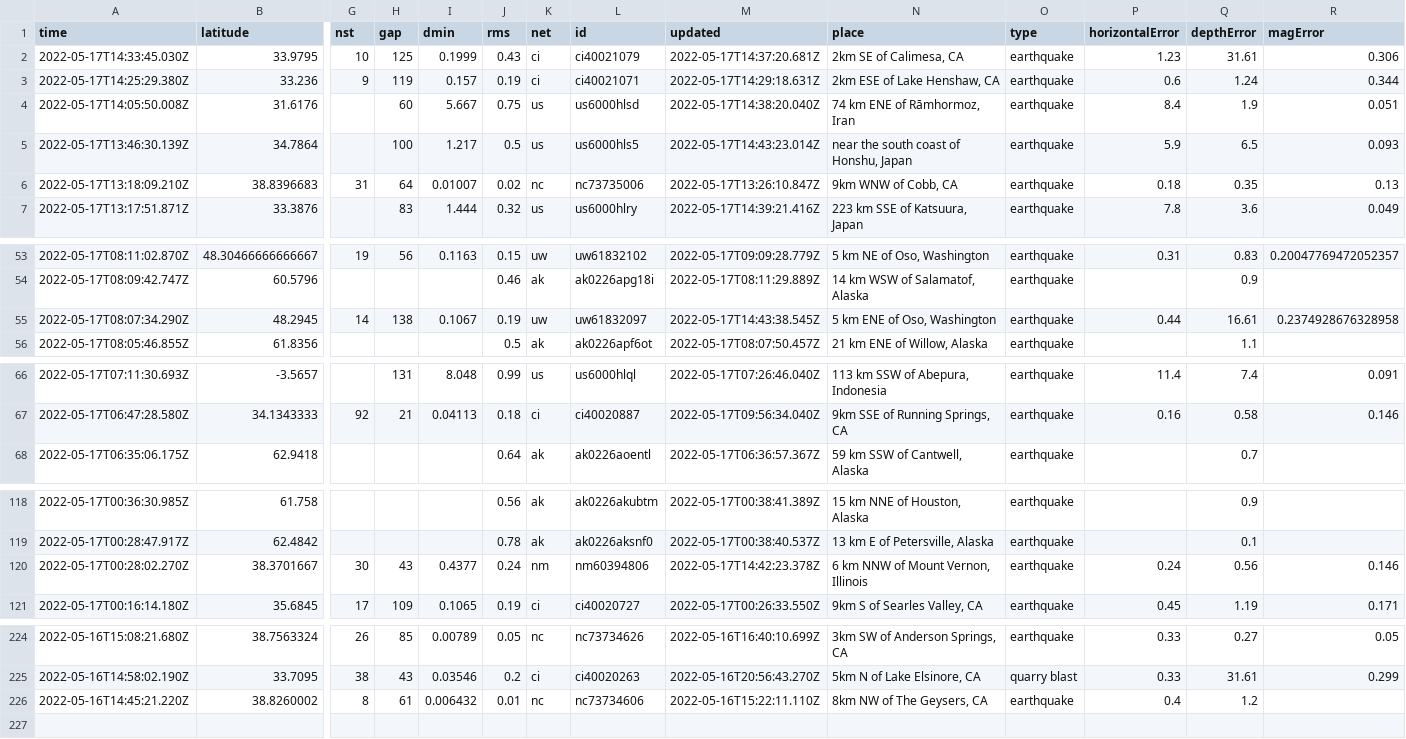
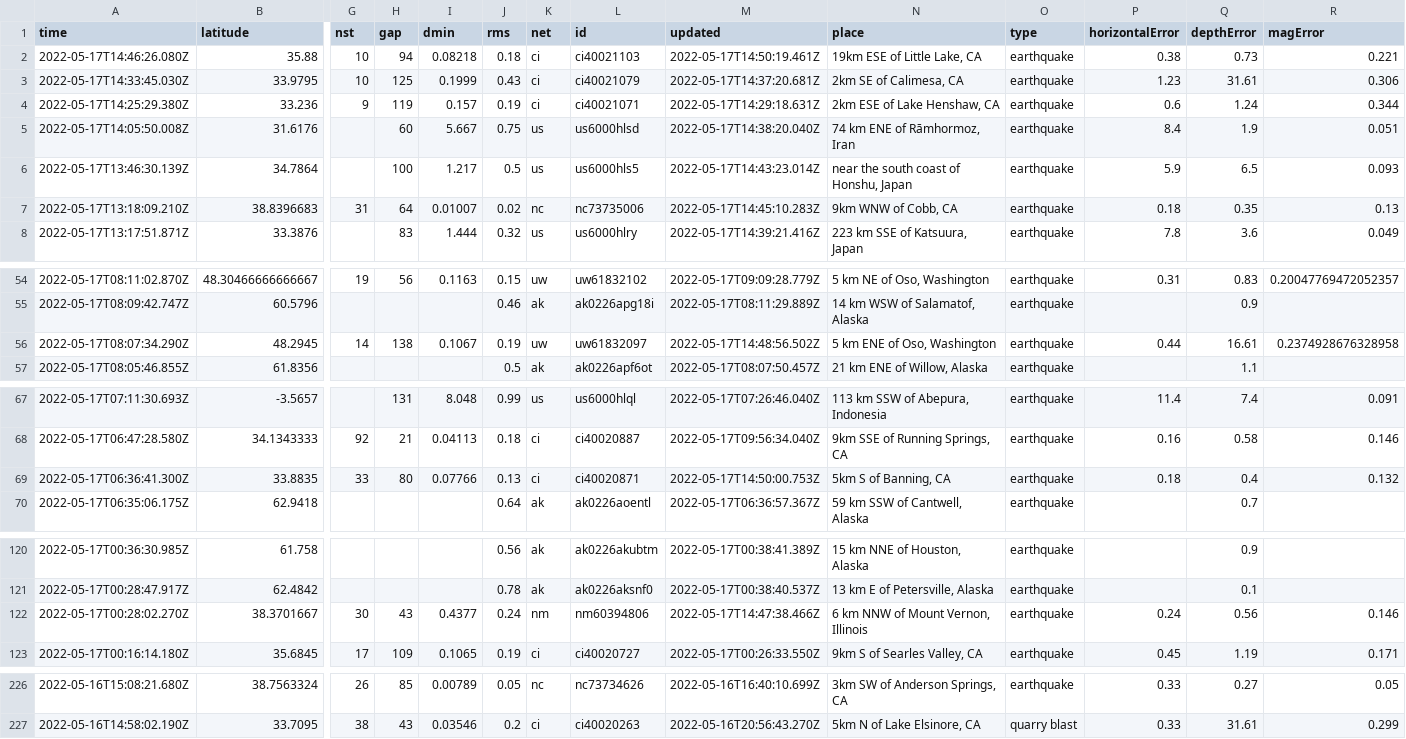
Before and after one commit to kmadden71/my-data-robot, a CSV file: usgs_current.csv, drawn as a sheet; only a part is shown, gaps mark what is left out; removed rows and columns are numbered as before the commit, all else as after; rows hold the shown columns only; the diff names each change by its address in the sheet, - before the commit and + after, or states it on an @@ line.

```diff
--- a/usgs_current.csv
+++ b/usgs_current.csv
+row 2: 2022-05-17T14:46:26.080Z | 35.88 | 10 | 94 | 0.08218 | 0.18 | ci | ci40021103 | 2022-05-17T14:50:19.461Z | 19km ESE of Little Lake, CA | earthquake | 0.38 | 0.73 | 0.221
-M7 (updated): 2022-05-17T13:26:10.847Z
+M7 (updated): 2022-05-17T14:45:10.283Z
-M56 (updated): 2022-05-17T14:43:38.545Z
+M56 (updated): 2022-05-17T14:48:56.502Z
+row 69: 2022-05-17T06:36:41.300Z | 33.8835 | 33 | 80 | 0.07766 | 0.13 | ci | ci40020871 | 2022-05-17T14:50:00.753Z | 5km S of Banning, CA | earthquake | 0.18 | 0.4 | 0.132
-M122 (updated): 2022-05-17T14:42:23.378Z
+M122 (updated): 2022-05-17T14:47:38.466Z
-row 226: 2022-05-16T14:45:21.220Z | 38.8260002 | 8 | 61 | 0.006432 | 0.01 | nc | nc73734606 | 2022-05-16T15:22:11.110Z | 8km NW of The Geysers, CA | earthquake | 0.4 | 1.2
```
